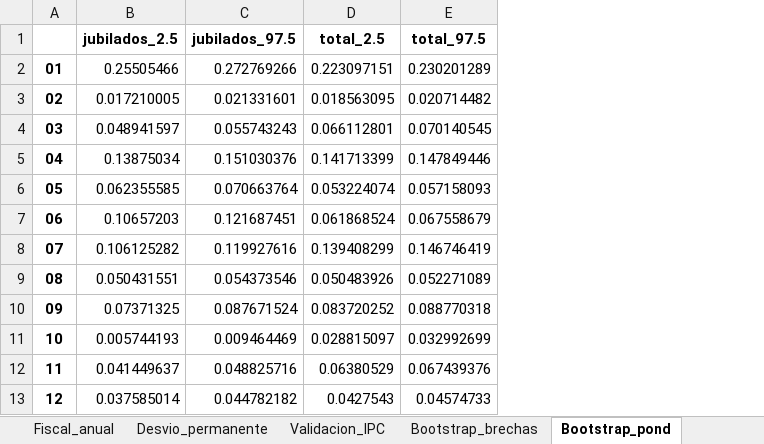
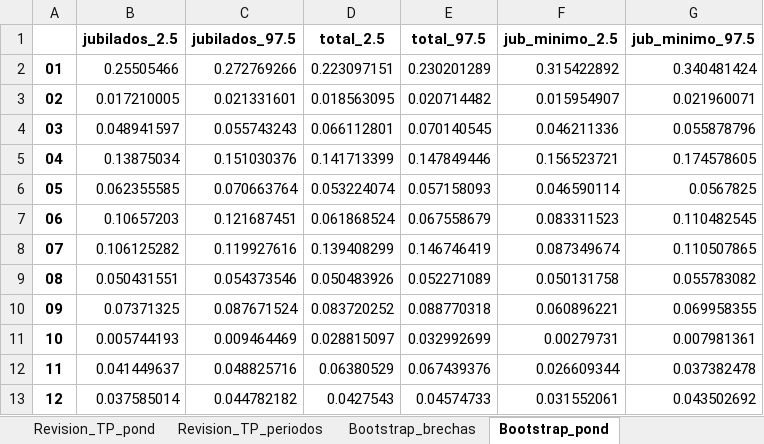
Before and after one commit to santiagoriverti/IPC_jubilados, an Excel workbook: output/IIJP_resultados.xlsx, sheet Bootstrap_pond, drawn as a sheet; values as stored, in another font and other column widths than the file's, no borders; the diff names each change by its address in the sheet, - before the commit and + after, or states it on an @@ line.

Commit message:
IIJP por aperturas regionales, subindice haber minimo y tabla de variantes
- Estructura de precios por region al nivel de aperturas del IPC (src/estructura.py), con los restos
  no publicados deducidos de las ponderaciones oficiales del INDEC (data/reference/ponderadores_ipc_regiones.csv).
  Replica el IPC nacional con error maximo de 0,08%.
- Canastas desde el archivo de gastos de la ENGHo 2017/18 (100% del gasto asignado); poblaciones nuevas:
  subindice haber minimo y 10 definiciones alternativas.
- Tabla de 19 variantes de sensibilidad (src/variantes.py) y resumen de conclusiones firmes.
- Indices regionales, descomposicion por apertura, haber real y contrafactual con el IIJP haber minimo.
- Graficos g07 (regiones) y g08 (variantes); notebooks regenerados; controles y tests nuevos.
- README, CONTEXTO, ESTADO, CLAUDE y revision_TP actualizados con la metodologia y las cifras nuevas.

```diff
--- a/output/IIJP_resultados.xlsx (sheet Bootstrap_pond)
+++ b/output/IIJP_resultados.xlsx (sheet Bootstrap_pond)
+sheet tab: Revision_TP_pond
+sheet tab: Revision_TP_periodos
+column F (jub_minimo_2.5), rows 2-13: 0.315422892 | 0.015954907 | 0.046211336 | 0.156523721 | 0.046590114 | 0.083311523 | 0.087349674 | 0.050131758 | 0.060896221 | 0.00279731 | 0.026609344 | 0.031552061
+column G (jub_minimo_97.5), rows 2-13: 0.340481424 | 0.021960071 | 0.055878796 | 0.174578605 | 0.0567825 | 0.110482545 | 0.110507865 | 0.055783082 | 0.069958355 | 0.007981361 | 0.037382478 | 0.043502692
```
Also changed, not shown: sheet Pond_efectiva_IIJP, sheet Haberes, sheet Indices_niveles, sheet Var_mensual_%, sheet Var_interanual_%, sheet Brecha_estadistica, 11 more sheets, other sheet tabs, 58 other files.
